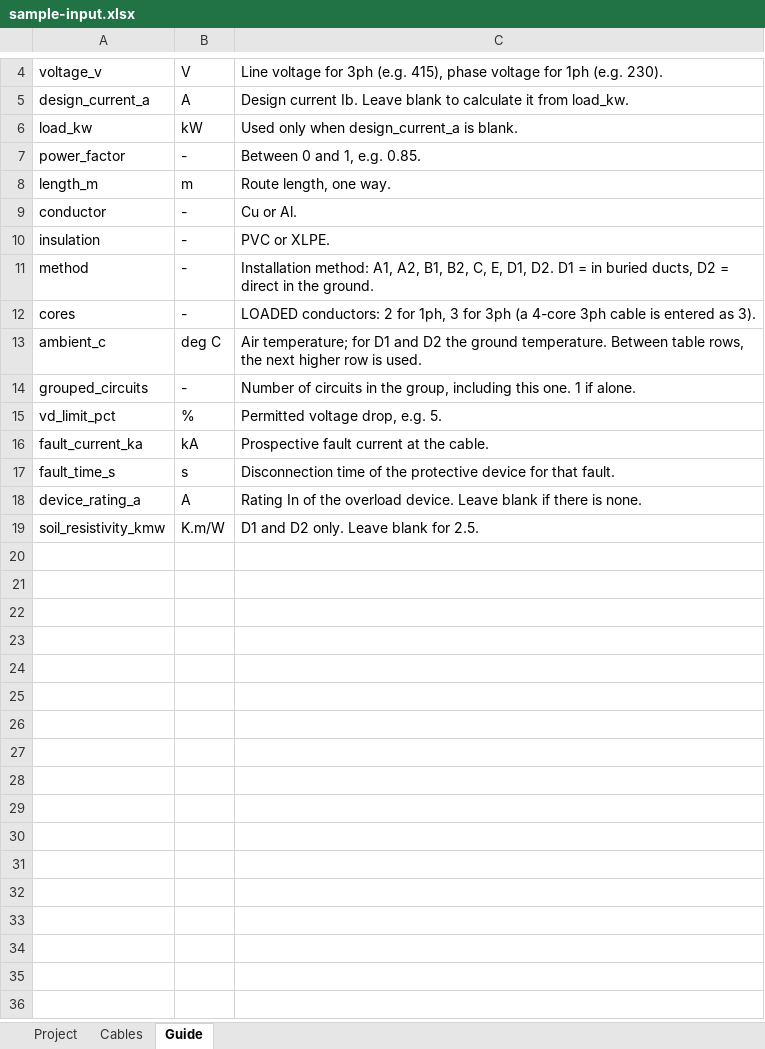
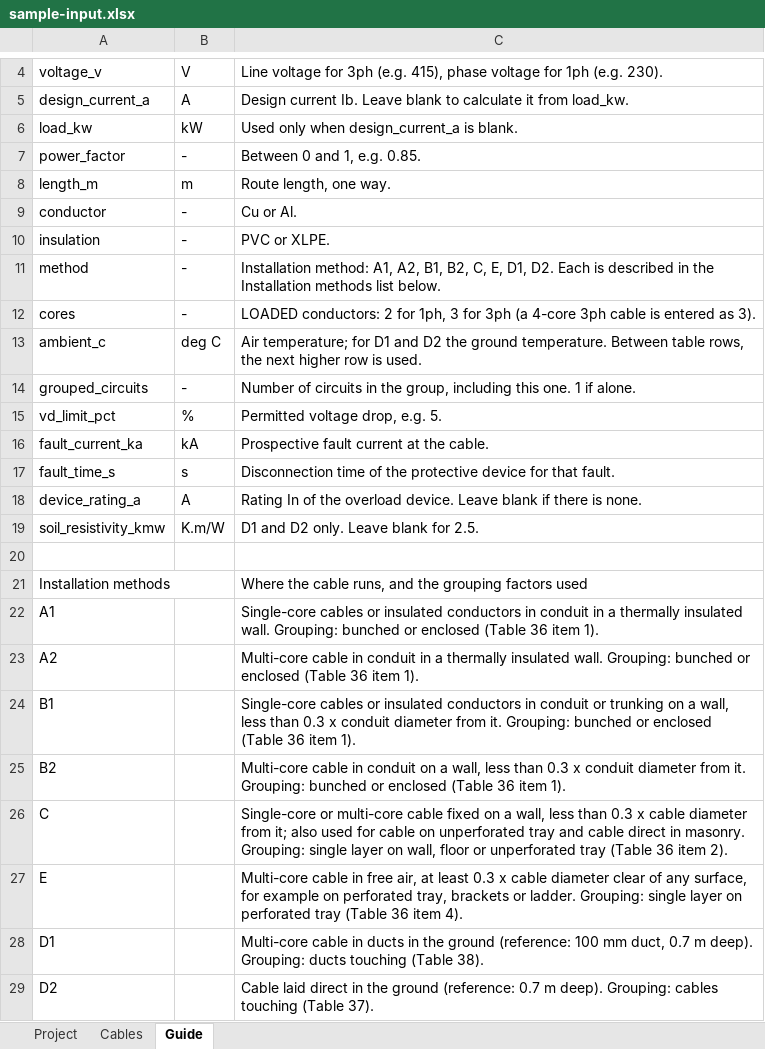
Before and after one commit to manas-mohanty-bbsr/lv-cable-sizing-calc, an Excel workbook: samples/sample-input.xlsx, sheet Guide, drawn as a sheet; only a part is shown, gaps mark what is left out; values as stored, in another font and other column widths than the file's, no borders; the diff names each change by its address in the sheet, - before the commit and + after, or states it on an @@ line.

```diff
--- a/samples/sample-input.xlsx (sheet Guide)
+++ b/samples/sample-input.xlsx (sheet Guide)
-C11: …D1, D2. D1 = in buried ducts, D2 = direct in the ground.
+C11: …D1, D2. Each is described in the Installation methods list below.
+row 20: (empty)
+row 21: Installation methods |  | Where the cable runs, and the grouping factors used
+row 22: A1 |  | Single-core cables or insulated conductors in conduit in a thermally insulated wall. Grouping: bunched or enclosed (Table 36 item 1).
+row 23: A2 |  | Multi-core cable in conduit in a thermally insulated wall. Grouping: bunched or enclosed (Table 36 item 1).
+row 24: B1 |  | Single-core cables or insulated conductors in conduit or trunking on a wall, less than 0.3 x conduit diameter from it. Grouping: bunched or enclosed (Table 36 item 1).
+row 25: B2 |  | Multi-core cable in conduit on a wall, less than 0.3 x conduit diameter from it. Grouping: bunched or enclosed (Table 36 item 1).
+row 26: C |  | Single-core or multi-core cable fixed on a wall, less than 0.3 x cable diameter from it; also used for cable on unperforated tray and cable direct in masonry. Grouping: single layer on wall, floor or unperforated tray (Table 36 item 2).
+row 27: E |  | Multi-core cable in free air, at least 0.3 x cable diameter clear of any surface, for example on perforated tray, brackets or ladder. Grouping: single layer on perforated tray (Table 36 item 4).
+row 28: D1 |  | Multi-core cable in ducts in the ground (reference: 100 mm duct, 0.7 m deep). Grouping: ducts touching (Table 38).
+row 29: D2 |  | Cable laid direct in the ground (reference: 0.7 m deep). Grouping: cables touching (Table 37).
```
Also changed, not shown: 6 other files.
